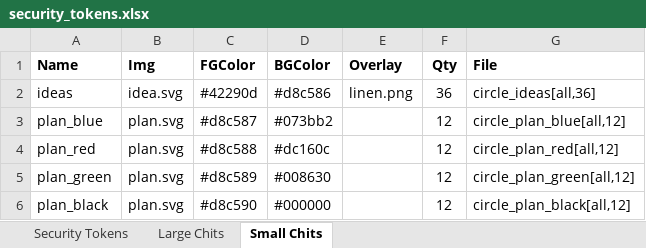
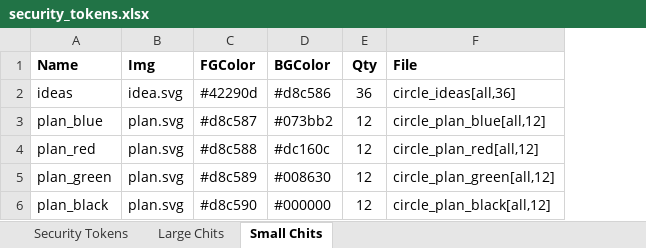
Before and after one commit to andymeneely/project-timber-wolf, an Excel workbook: data/security_tokens.xlsx, sheet Small Chits, drawn as a sheet; values as stored, in another font and other column widths than the file's, no borders; the diff names each change by its address in the sheet, - before the commit and + after, or states it on an @@ line.

Commit message:
chits: no more linen

```diff
--- a/data/security_tokens.xlsx (sheet Small Chits)
+++ b/data/security_tokens.xlsx (sheet Small Chits)
-column E (Overlay), row 2: linen.png
```
Also changed, not shown: sheet Large Chits, formulas that keep their value, 1 other file.
